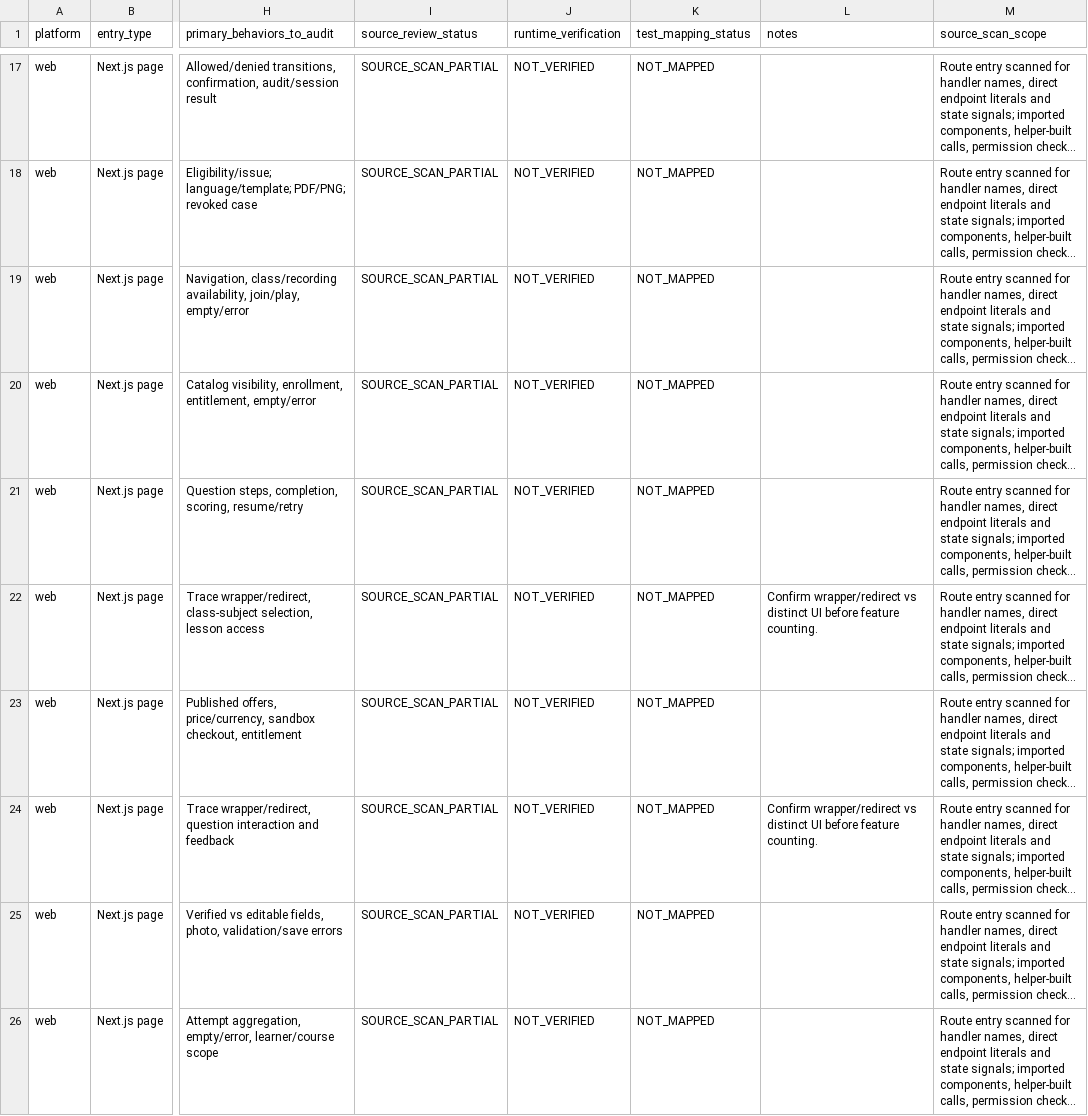
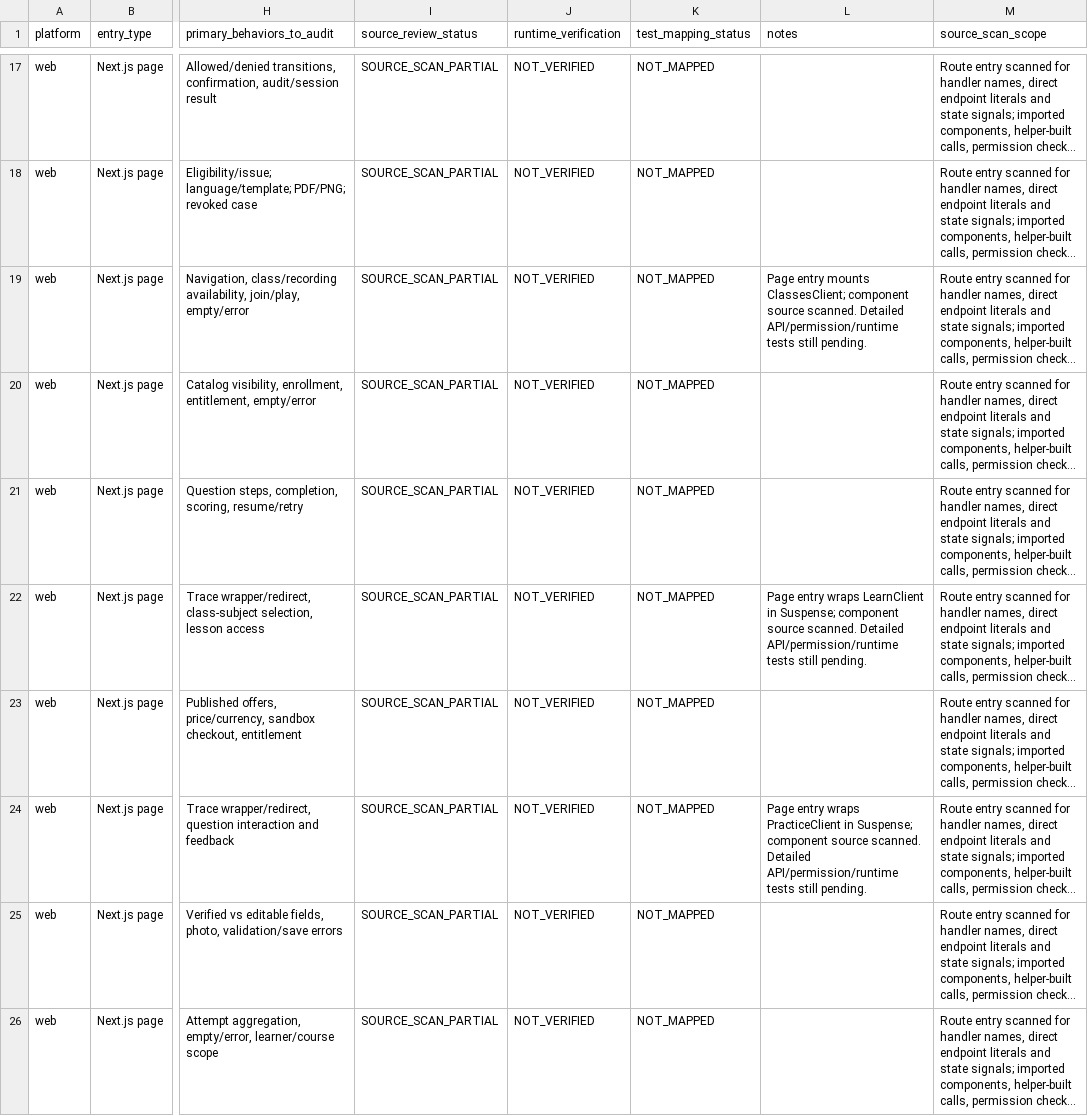
Before and after one commit to Manav326/QuantaEdge, a CSV file: docs/qa/ui-screen-inventory.csv, drawn as a sheet; only a part is shown, gaps mark what is left out; long unchanged cells end in …; the diff covers the shown part only; the diff names each change by its address in the sheet, - before the commit and + after, or states it on an @@ line.

Commit message:
docs(qa): resolve UI wrapper mappings in inventory

```diff
--- a/docs/qa/ui-screen-inventory.csv
+++ b/docs/qa/ui-screen-inventory.csv
-L19 (notes): (empty)
+L19 (notes): Page entry mounts ClassesClient; component source scanned. Detailed API/permission/runtime tests still pending.
-L22 (notes): Confirm wrapper/redirect vs distinct UI before feature counting.
+L22 (notes): Page entry wraps LearnClient in Suspense; component source scanned. Detailed API/permission/runtime tests still pending.
-L24 (notes): Confirm wrapper/redirect vs distinct UI before feature counting.
+L24 (notes): Page entry wraps PracticeClient in Suspense; component source scanned. Detailed API/permission/runtime tests still pending.
```
Also changed, not shown: 5 edited cells elsewhere in this file.
